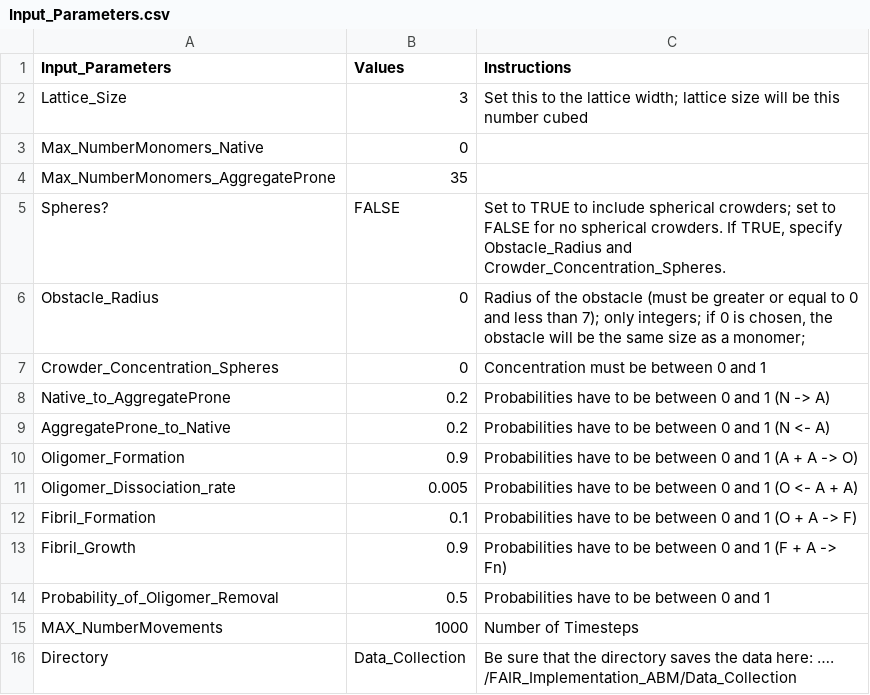
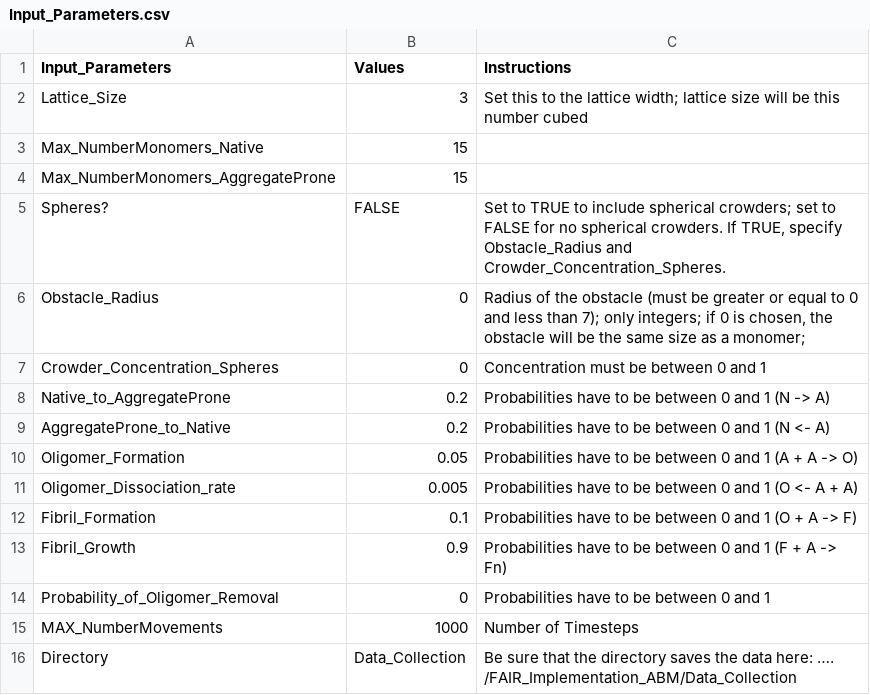
Before and after one commit to isagimon/FAIR_Implementation_ABM, a CSV file: Input_Parameters.csv, drawn as a sheet.

```diff
--- a/Input_Parameters.csv
+++ b/Input_Parameters.csv
@@ -2,4 +2,4 @@ Input_Parameters,Values,Instructions
 Lattice_Size,3,Set this to the lattice width; lattice size will be this number cubed
-Max_NumberMonomers_Native,0,
-Max_NumberMonomers_AggregateProne,35,
+Max_NumberMonomers_Native,15,
+Max_NumberMonomers_AggregateProne,15,
 Spheres?,FALSE,"Set to TRUE to include spherical crowders; set to FALSE for no spherical crowders. If TRUE, specify Obstacle_Radius and Crowder_Concentration_Spheres."
@@ -9,3 +9,3 @@ Native_to_AggregateProne,0.2,Probabilities have to be between 0 and 1 (N -> A)
 AggregateProne_to_Native,0.2,Probabilities have to be between 0 and 1 (N <- A)
-Oligomer_Formation,0.9,Probabilities have to be between 0 and 1 (A + A -> O)
+Oligomer_Formation,0.05,Probabilities have to be between 0 and 1 (A + A -> O)
 Oligomer_Dissociation_rate,0.005,Probabilities have to be between 0 and 1 (O <- A + A)
@@ -13,3 +13,3 @@ Fibril_Formation,0.1,Probabilities have to be between 0 and 1 (O + A -> F)
 Fibril_Growth,0.9,Probabilities have to be between 0 and 1 (F + A -> Fn)
-Probability_of_Oligomer_Removal,0.5,Probabilities have to be between 0 and 1
+Probability_of_Oligomer_Removal,0,Probabilities have to be between 0 and 1
 MAX_NumberMovements,1000,Number of Timesteps
```
Also changed, not shown: Input_Parameters_Analysis.csv, 25 other files.
